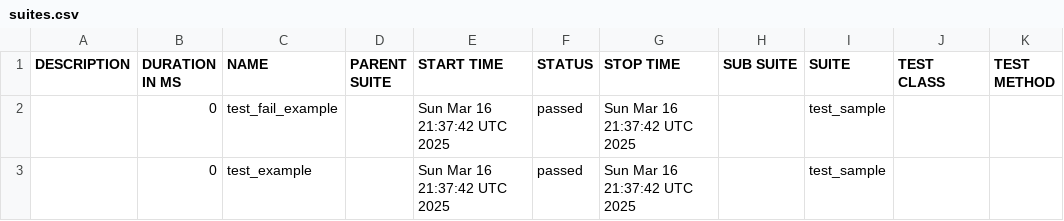
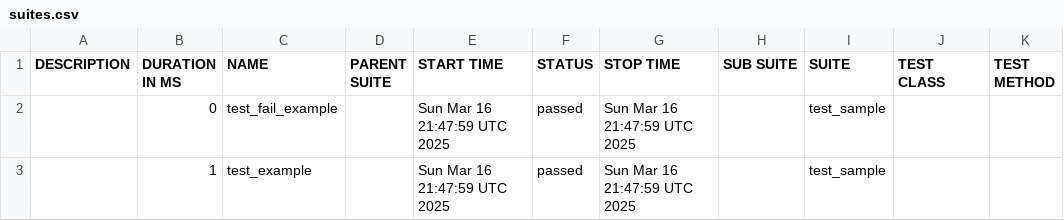
Before and after one commit to Pavani-kp/test, a CSV file: data/suites.csv, drawn as a sheet.

```diff
--- a/data/suites.csv
+++ b/data/suites.csv
@@ -1,3 +1,3 @@
 "DESCRIPTION","DURATION IN MS","NAME","PARENT SUITE","START TIME","STATUS","STOP TIME","SUB SUITE","SUITE","TEST CLASS","TEST METHOD"
-"","0","test_fail_example","","Sun Mar 16 21:37:42 UTC 2025","passed","Sun Mar 16 21:37:42 UTC 2025","","test_sample","",""
-"","0","test_example","","Sun Mar 16 21:37:42 UTC 2025","passed","Sun Mar 16 21:37:42 UTC 2025","","test_sample","",""
+"","0","test_fail_example","","Sun Mar 16 21:47:59 UTC 2025","passed","Sun Mar 16 21:47:59 UTC 2025","","test_sample","",""
+"","1","test_example","","Sun Mar 16 21:47:59 UTC 2025","passed","Sun Mar 16 21:47:59 UTC 2025","","test_sample","",""
```
Also changed, not shown: 16 other files.
